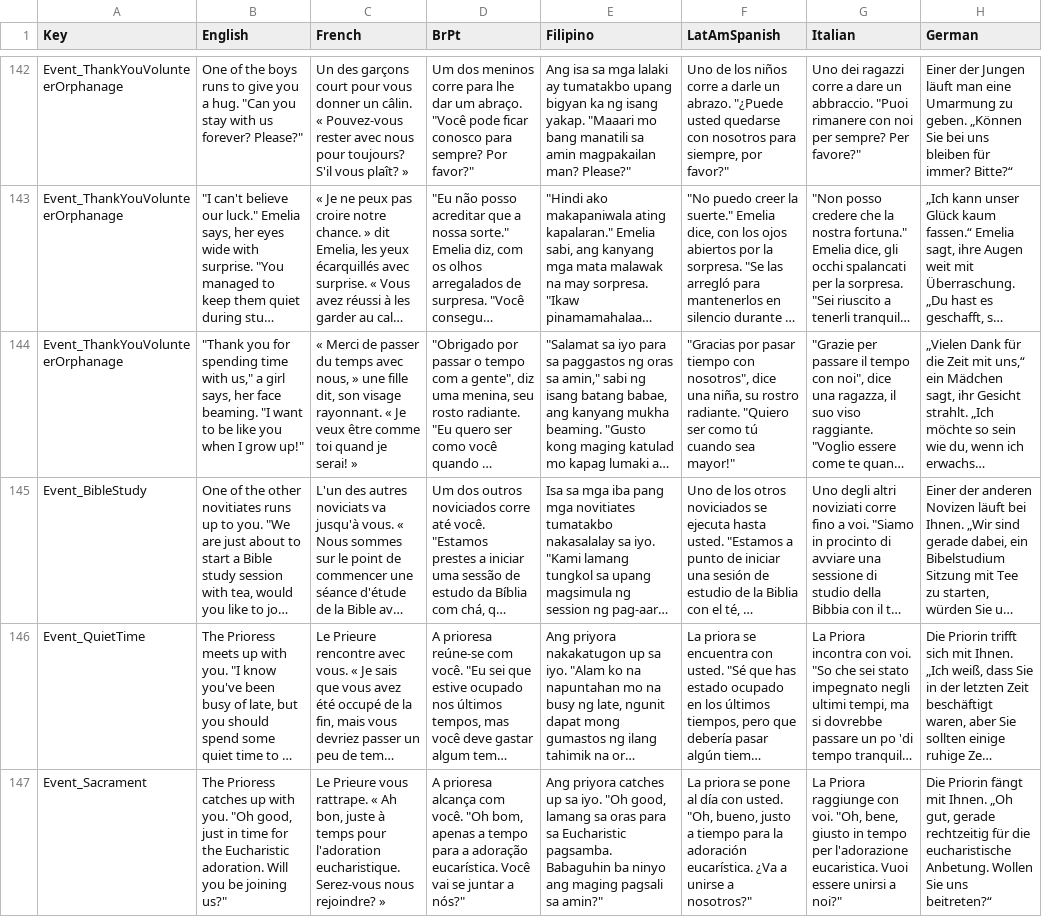
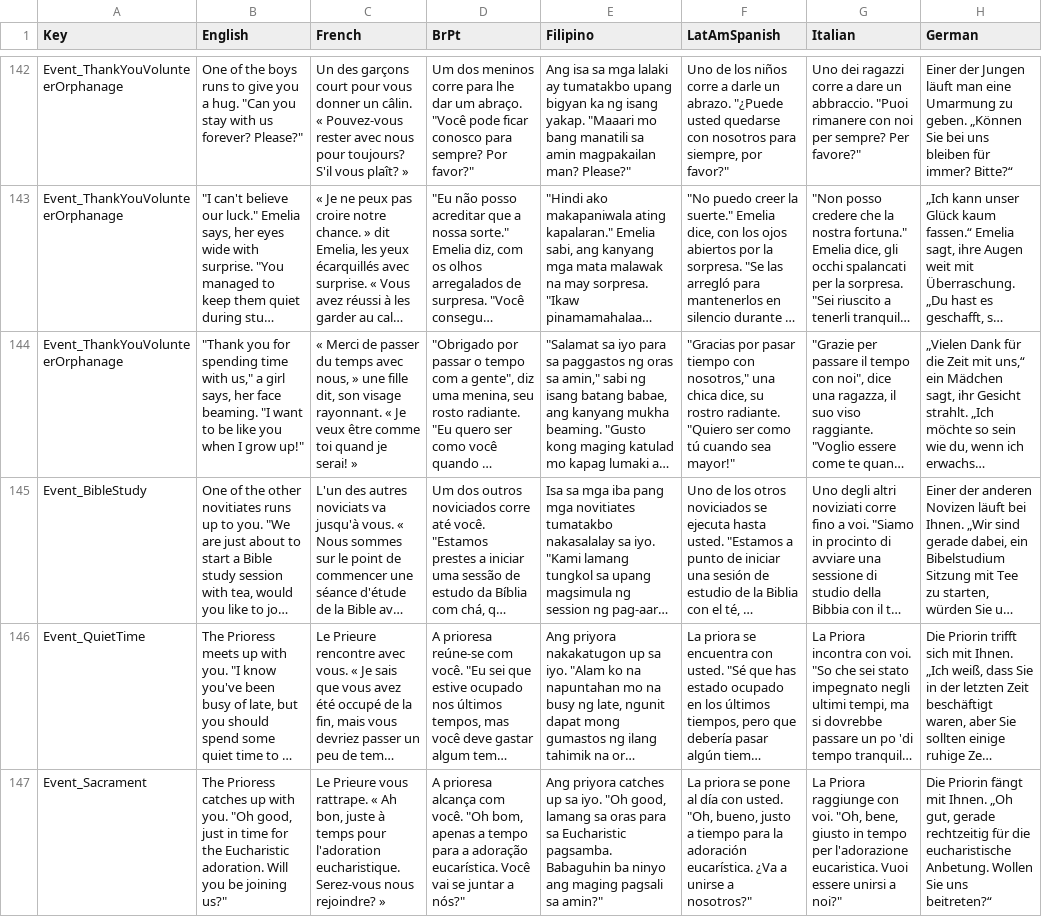
Before and after one commit to baddestguy/SainthoodStories, a CSV file: Assets/Resources/GameData/Localization.csv, drawn as a sheet; only a part is shown, gaps mark what is left out; long unchanged cells end in …; the diff covers the shown part only; the diff names each change by its address in the sheet, - before the commit and + after, or states it on an @@ line.

```diff
--- a/Assets/Resources/GameData/Localization.csv
+++ b/Assets/Resources/GameData/Localization.csv
-F144 (LatAmSpanish): …tiempo con nosotros", dice una niña, su rostro…
+F144 (LatAmSpanish): …tiempo con nosotros," una chica dice, su rostro…
```
Also changed, not shown: 3 added rows and 18 edited cells elsewhere in this file, Assets/Resources/GameData/CustomEvents.csv, 14 other files.
